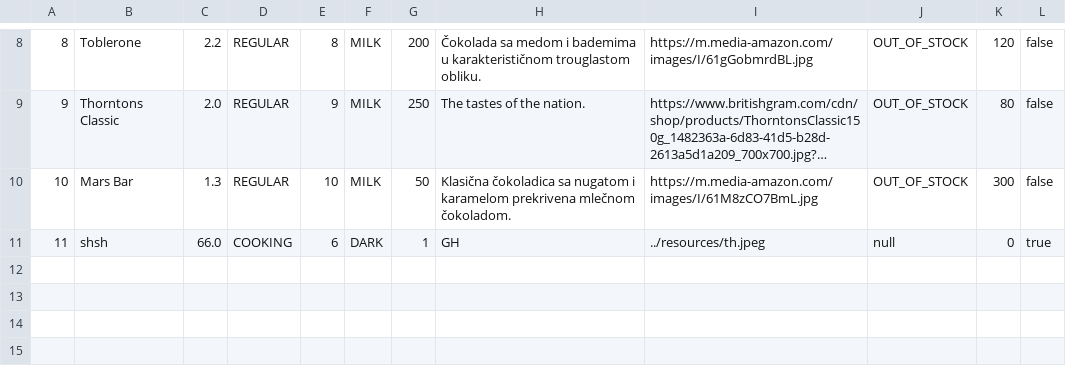
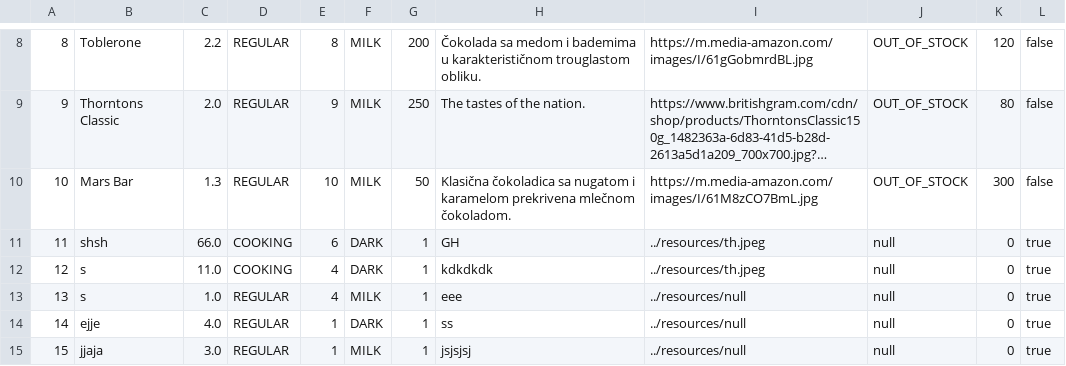
Before and after one commit to ana-edelinski/cocoa-connect, a CSV file: apache-tomcat-9.0.86/webapps/backend/chocolates.csv, drawn as a sheet; only a part is shown, gaps mark what is left out; long unchanged cells end in ….

Commit message:
Validate backend and frontend

```diff
--- a/apache-tomcat-9.0.86/webapps/backend/chocolates.csv
+++ b/apache-tomcat-9.0.86/webapps/backend/chocolates.csv
@@ -11 +11,5 @@
 11;shsh;66.0;COOKING;6;DARK;1;GH;../resources/th.jpeg;null;0;true
+12;s;11.0;COOKING;4;DARK;1;kdkdkdk;../resources/th.jpeg;null;0;true
+13;s;1.0;REGULAR;4;MILK;1;eee;../resources/null;null;0;true
+14;ejje;4.0;REGULAR;1;DARK;1;ss;../resources/null;null;0;true
+15;jjaja;3.0;REGULAR;1;MILK;1;jsjsjsj;../resources/null;null;0;true
```
Also changed, not shown: 6 other files.
